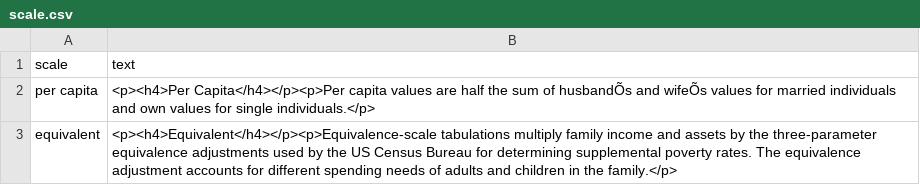
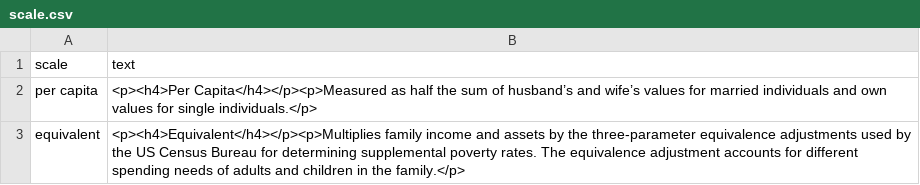
Before and after one commit to UrbanInstitute/dynasim-shiny2, a CSV file: text/scale.csv, drawn as a sheet.

```diff
--- a/text/scale.csv
+++ b/text/scale.csv
@@ -1,3 +1,3 @@
 scale,text
-per capita,<p><h4>Per Capita</h4></p><p>Per capita values are half the sum of husbandÕs and wifeÕs values for married individuals and own values for single individuals.</p>
-equivalent,<p><h4>Equivalent</h4></p><p>Equivalence-scale tabulations multiply family income and assets by the three-parameter equivalence adjustments used by the US Census Bureau for determining supplemental poverty rates. The equivalence adjustment accounts for different spending needs of adults and children in the family.</p>
+per capita,<p><h4>Per Capita</h4></p><p>Measured as half the sum of husband’s and wife’s values for married individuals and own values for single individuals.</p>
+equivalent,<p><h4>Equivalent</h4></p><p>Multiplies family income and assets by the three-parameter equivalence adjustments used by the US Census Bureau for determining supplemental poverty rates. The equivalence adjustment accounts for different spending needs of adults and children in the family.</p>
```
Also changed, not shown: text/baseline.csv, text/option.csv, 1 other file.
